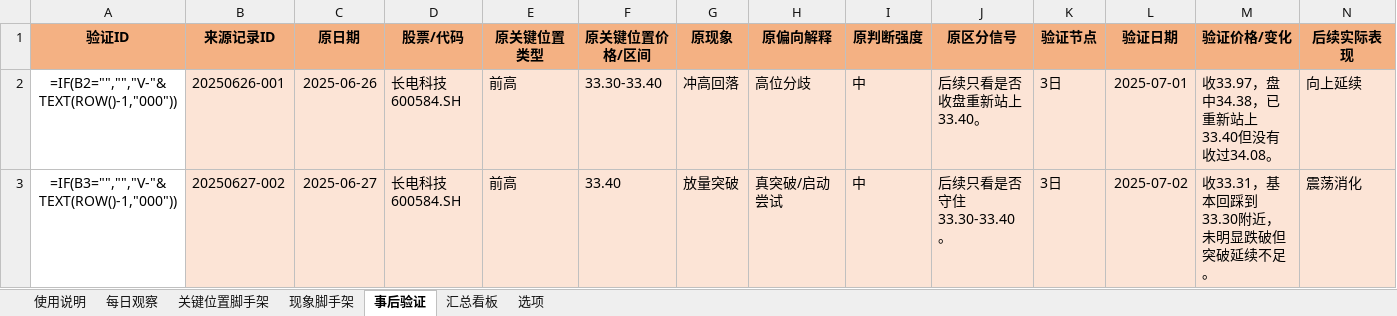
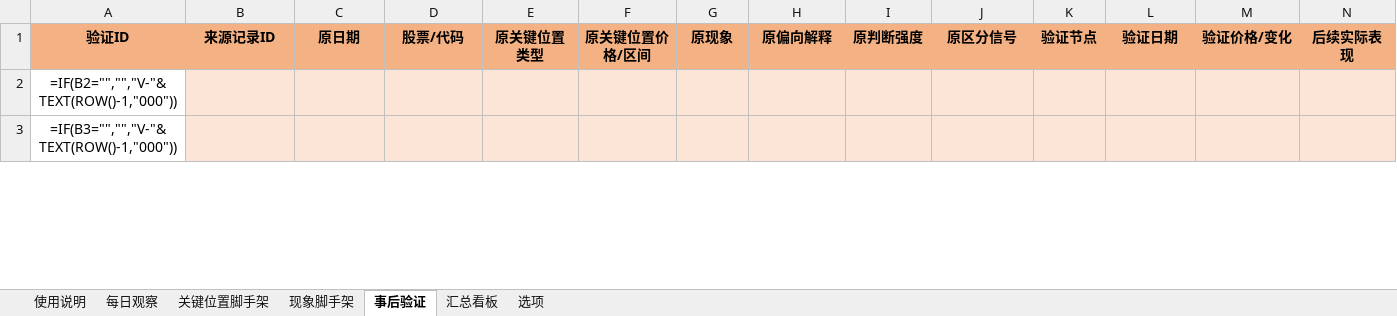
Before and after one commit to yooner/learn_socks, an Excel workbook: stock_review_template.xlsx, sheet 事后验证, drawn as a sheet; only a part is shown; values as stored, in another font and other column widths than the file's, no borders; formulas without a stored value are shown as written; conditional formats not drawn; the diff covers the shown part only; the diff names each change by its address in the sheet, - before the commit and + after, or states it on an @@ line.

```diff
--- a/stock_review_template.xlsx (sheet 事后验证)
+++ b/stock_review_template.xlsx (sheet 事后验证)
-B2: 20250626-001
+B2: (empty)
-C2: 2025-06-26
+C2: (empty)
-D2:D3: 长电科技 600584.SH
+D2:D3: (empty)
-E2:E3: 前高
+E2:E3: (empty)
-F2: 33.30-33.40
+F2: (empty)
-G2: 冲高回落
+G2: (empty)
-H2: 高位分歧
+H2: (empty)
-I2:I3: 中
+I2:I3: (empty)
-J2: 后续只看是否收盘重新站上33.40。
+J2: (empty)
-K2:K3: 3日
+K2:K3: (empty)
-L2: 2025-07-01
+L2: (empty)
-M2: 收33.97，盘中34.38，已重新站上33.40但没有收过34.08。
+M2: (empty)
-N2: 向上延续
+N2: (empty)
-B3: 20250627-002
+B3: (empty)
-C3: 2025-06-27
+C3: (empty)
-F3: 33.40
+F3: (empty)
-G3: 放量突破
+G3: (empty)
-H3: 真突破/启动尝试
+H3: (empty)
-J3: 后续只看是否守住33.30-33.40。
+J3: (empty)
-L3: 2025-07-02
+L3: (empty)
-M3: 收33.31，基本回踩到33.30附近，未明显跌破但突破延续不足。
+M3: (empty)
-N3: 震荡消化
+N3: (empty)
```
Also changed, not shown: 128 edited cells elsewhere in this sheet, sheet 每日观察, sheet 使用说明.
